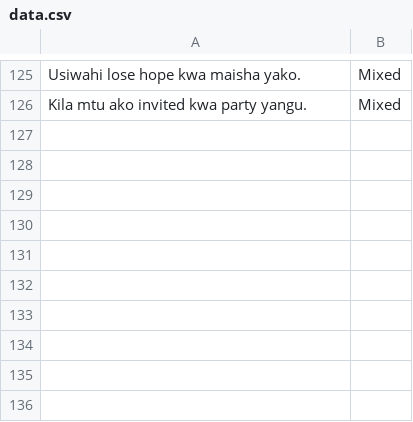
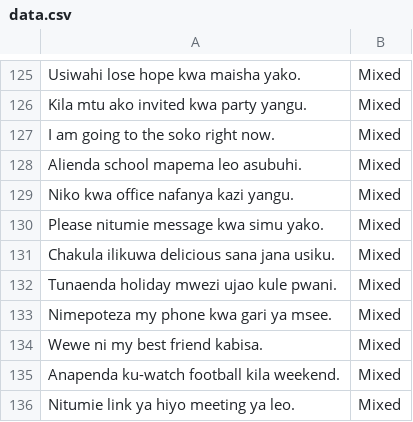
Before and after one commit to Rachel-Binty/Kenyan-language-ID, a CSV file: data.csv, drawn as a sheet; only a part is shown, gaps mark what is left out; the diff names each change by its address in the sheet, - before the commit and + after, or states it on an @@ line.

Commit message:
Add files via upload

```diff
--- a/data.csv
+++ b/data.csv
+row 127: I am going to the soko right now. | Mixed
+row 128: Alienda school mapema leo asubuhi. | Mixed
+row 129: Niko kwa office nafanya kazi yangu. | Mixed
+row 130: Please nitumie message kwa simu yako. | Mixed
+row 131: Chakula ilikuwa delicious sana jana usiku. | Mixed
+row 132: Tunaenda holiday mwezi ujao kule pwani. | Mixed
+row 133: Nimepoteza my phone kwa gari ya msee. | Mixed
+row 134: Wewe ni my best friend kabisa. | Mixed
+row 135: Anapenda ku-watch football kila weekend. | Mixed
+row 136: Nitumie link ya hiyo meeting ya leo. | Mixed
```
